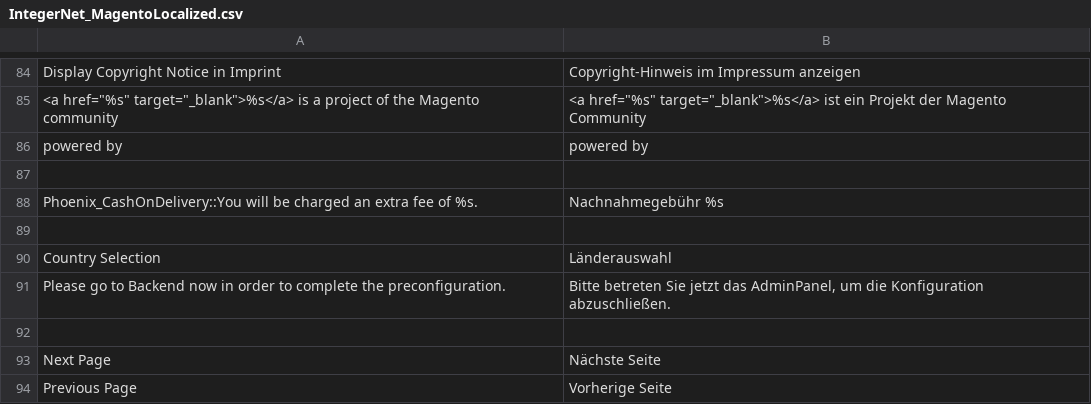
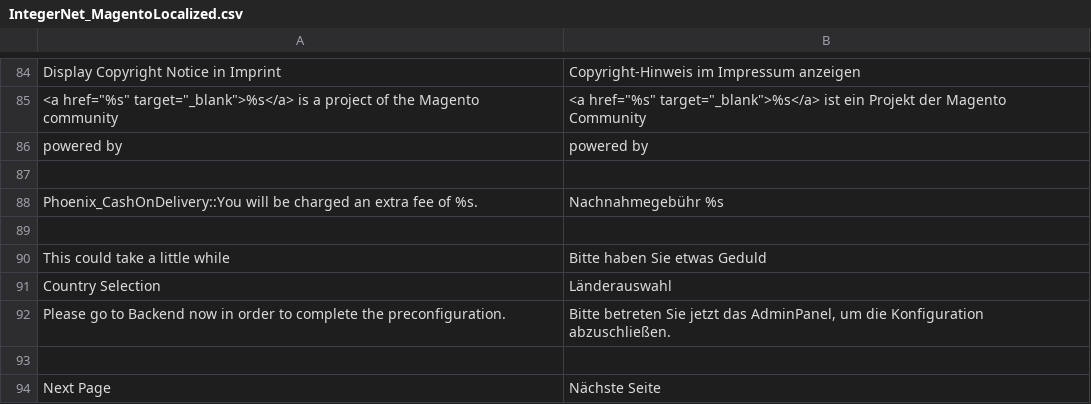
Before and after one commit to integer-net/MagentoLocalized, a CSV file: app/locale/de_DE/IntegerNet_MagentoLocalized.csv, drawn as a sheet; only a part is shown, gaps mark what is left out; the shorter side is filled out with more unchanged rows; the diff names each change by its address in the sheet, - before the commit and + after, or states it on an @@ line.

```diff
--- a/app/locale/de_DE/IntegerNet_MagentoLocalized.csv
+++ b/app/locale/de_DE/IntegerNet_MagentoLocalized.csv
+row 90: This could take a little while | Bitte haben Sie etwas Geduld
```
Also changed, not shown: 5 other files.
